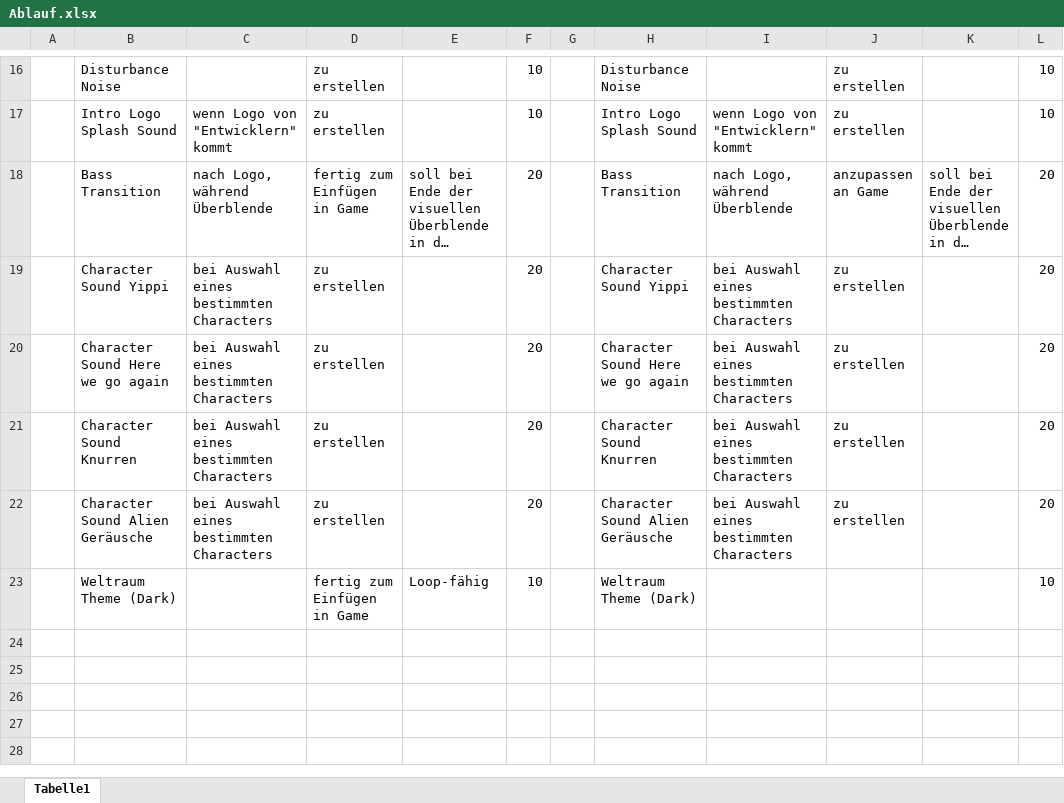
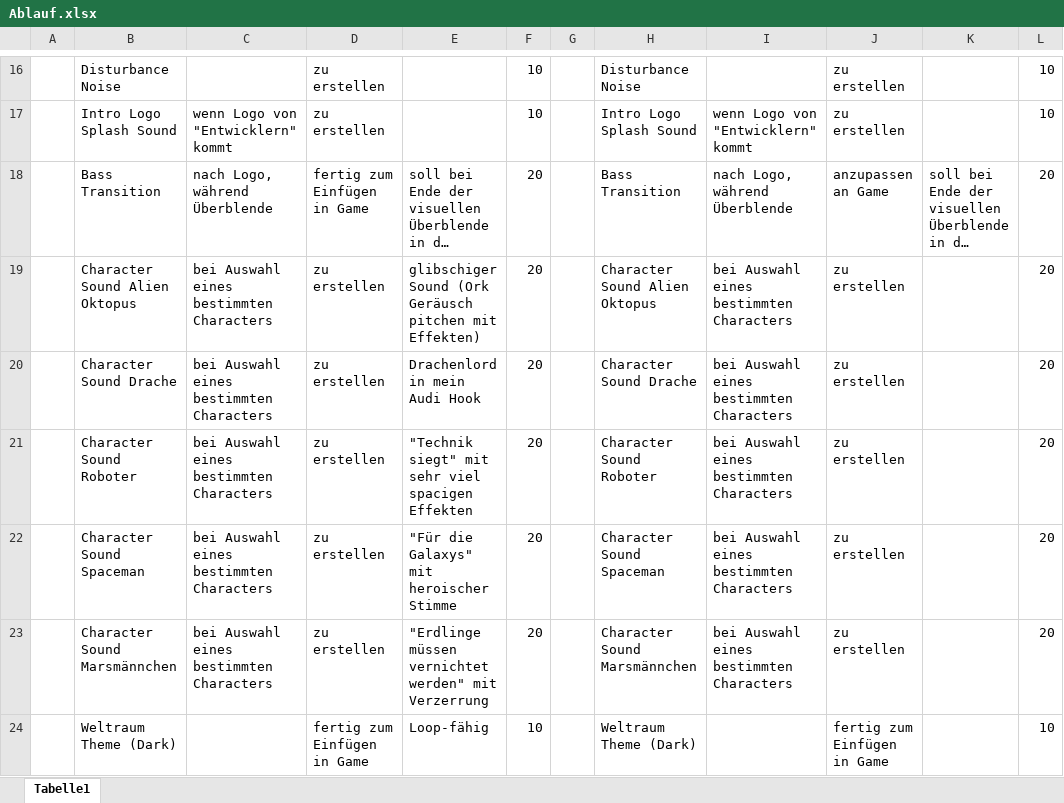
Before and after one commit to TINF20IT1/Design, an Excel workbook: Planung/Ablauf.xlsx, sheet Tabelle1, drawn as a sheet; only a part is shown, gaps mark what is left out; long unchanged cells end in …; values as stored, in another font and other column widths than the file's, no borders; conditional formats not drawn; addresses are those after the commit; the diff names each change by its address in the sheet, - before the commit and + after, or states it on an @@ line.

Commit message:
Robot und Marsmännchen Sounds hinzugefügt

```diff
--- a/Planung/Ablauf.xlsx (sheet Tabelle1)
+++ b/Planung/Ablauf.xlsx (sheet Tabelle1)
-B19: Character Sound Yippi
+B19: Character Sound Alien Oktopus
-E19: (empty)
+E19: glibschiger Sound (Ork Geräusch pitchen mit Effekten)
-H19: Character Sound Yippi
+H19: Character Sound Alien Oktopus
-B20: Character Sound Here we go again
+B20: Character Sound Drache
-E20: (empty)
+E20: Drachenlord in mein Audi Hook
-H20: Character Sound Here we go again
+H20: Character Sound Drache
-B21: Character Sound Knurren
+B21: Character Sound Roboter
-E21: (empty)
+E21: "Technik siegt" mit sehr viel spacigen Effekten
-H21: Character Sound Knurren
+H21: Character Sound Roboter
+row 22:  | Character Sound Spaceman | bei Auswahl eines bestimmten Characters | zu erstellen | "Für die Galaxys" mit heroischer Stimme | 20 |  | Character Sound Spaceman | bei Auswahl eines bestimmten Characters | zu erstellen |  | 20
-B23: Character Sound Alien Geräusche
+B23: Character Sound Marsmännchen
-E23: (empty)
+E23: "Erdlinge müssen vernichtet werden" mit Verzerrung
-H23: Character Sound Alien Geräusche
+H23: Character Sound Marsmännchen
-J24: (empty)
+J24: fertig zum Einfügen in Game
```
Also changed, not shown: 17 other files.
